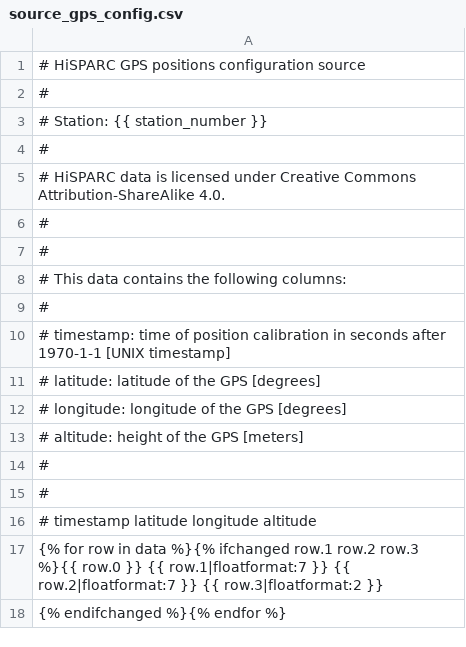
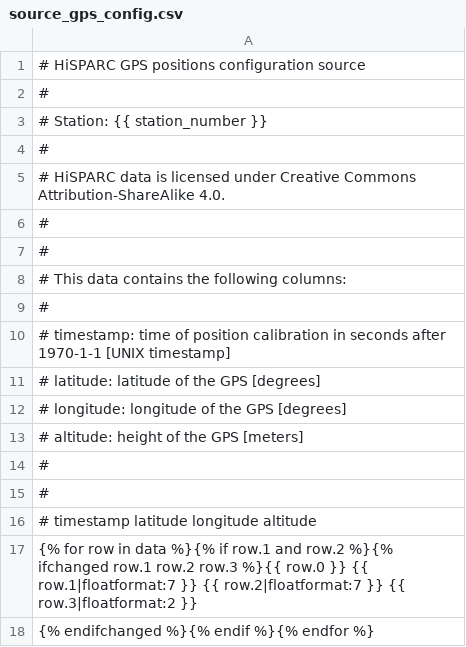
Before and after one commit to HiSPARC/publicdb, a CSV file: django_publicdb/status_display/templates/source_gps_config.csv, drawn as a sheet.

Commit message:
Require longitude and latitude to be non-zero in Source

```diff
--- a/django_publicdb/status_display/templates/source_gps_config.csv
+++ b/django_publicdb/status_display/templates/source_gps_config.csv
@@ -16,3 +16,3 @@
 # timestamp	latitude	longitude	altitude
-{% for row in data %}{% ifchanged row.1 row.2 row.3 %}{{ row.0 }}	{{ row.1|floatformat:7 }}	{{ row.2|floatformat:7 }}	{{ row.3|floatformat:2 }}
-{% endifchanged %}{% endfor %}
+{% for row in data %}{% if row.1 and row.2 %}{% ifchanged row.1 row.2 row.3 %}{{ row.0 }}	{{ row.1|floatformat:7 }}	{{ row.2|floatformat:7 }}	{{ row.3|floatformat:2 }}
+{% endifchanged %}{% endif %}{% endfor %}
```
